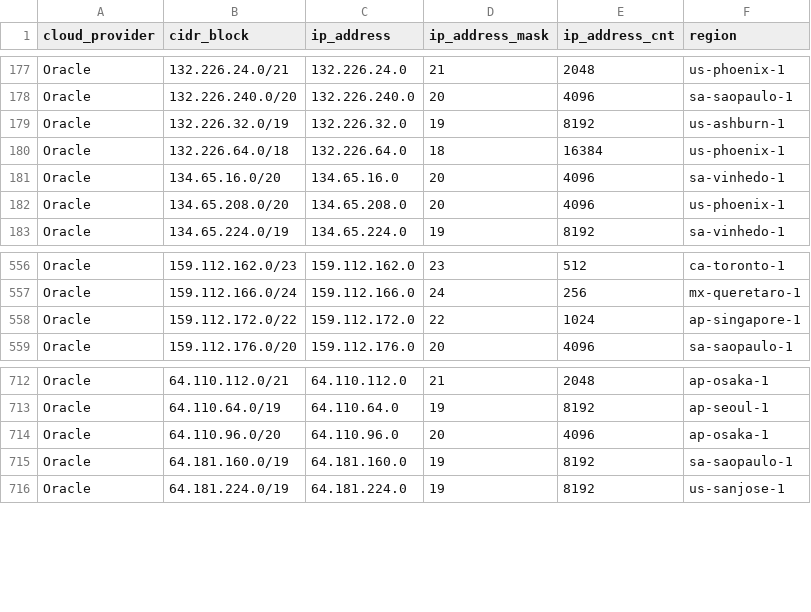
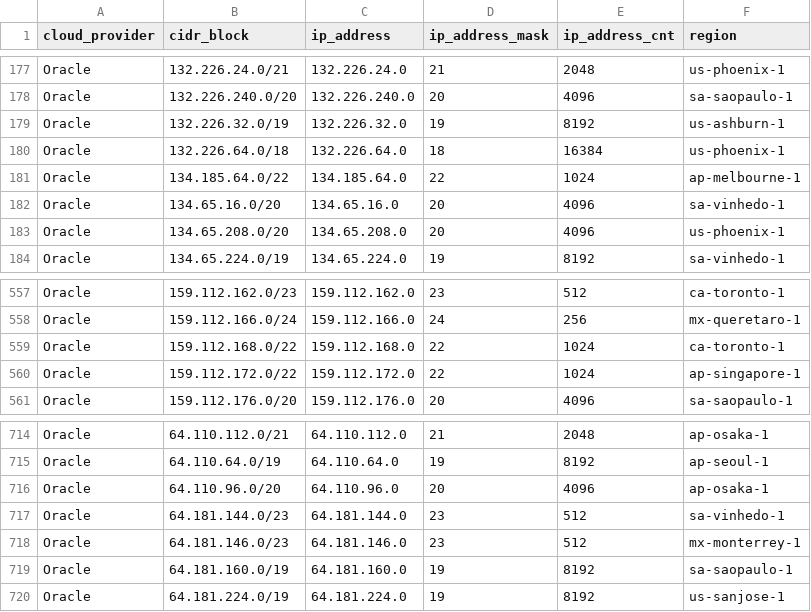
Before and after one commit to tobilg/public-cloud-provider-ip-ranges, a CSV file: data/providers/oracle.csv, drawn as a sheet; only a part is shown, gaps mark what is left out.

```diff
--- a/data/providers/oracle.csv
+++ b/data/providers/oracle.csv
@@ -180,2 +180,3 @@ Oracle,132.226.32.0/19,132.226.32.0,19,8192,us-ashburn-1
 Oracle,132.226.64.0/18,132.226.64.0,18,16384,us-phoenix-1
+Oracle,134.185.64.0/22,134.185.64.0,22,1024,ap-melbourne-1
 Oracle,134.65.16.0/20,134.65.16.0,20,4096,sa-vinhedo-1
@@ -557,2 +558,3 @@ Oracle,159.112.162.0/23,159.112.162.0,23,512,ca-toronto-1
 Oracle,159.112.166.0/24,159.112.166.0,24,256,mx-queretaro-1
+Oracle,159.112.168.0/22,159.112.168.0,22,1024,ca-toronto-1
 Oracle,159.112.172.0/22,159.112.172.0,22,1024,ap-singapore-1
@@ -714,2 +716,4 @@ Oracle,64.110.64.0/19,64.110.64.0,19,8192,ap-seoul-1
 Oracle,64.110.96.0/20,64.110.96.0,20,4096,ap-osaka-1
+Oracle,64.181.144.0/23,64.181.144.0,23,512,sa-vinhedo-1
+Oracle,64.181.146.0/23,64.181.146.0,23,512,mx-monterrey-1
 Oracle,64.181.160.0/19,64.181.160.0,19,8192,sa-saopaulo-1
```
Also changed, not shown: data/providers/aws.csv, 10 other files.
